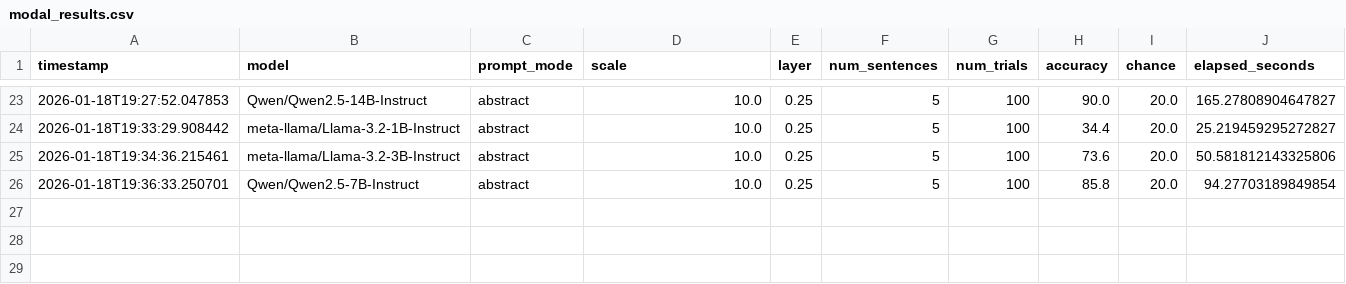
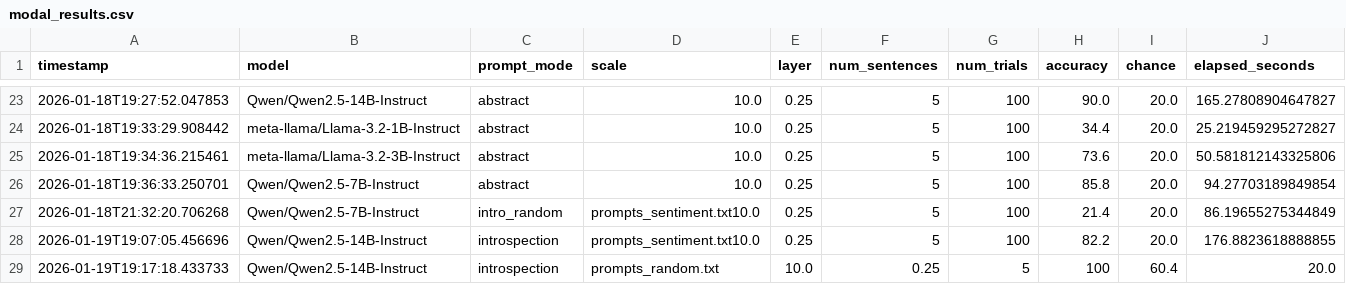
Before and after one commit to dustinrubin/introspection-replication, a CSV file: modal_results.csv, drawn as a sheet; only a part is shown, gaps mark what is left out; rows hold the shown columns only; the diff names each change by its address in the sheet, - before the commit and + after, or states it on an @@ line.

```diff
--- a/modal_results.csv
+++ b/modal_results.csv
+row 27: 2026-01-18T21:32:20.706268 | Qwen/Qwen2.5-7B-Instruct | intro_random | prompts_sentiment.txt10.0 | 0.25 | 5 | 100 | 21.4 | 20.0 | 86.19655275344849
+row 28: 2026-01-19T19:07:05.456696 | Qwen/Qwen2.5-14B-Instruct | introspection | prompts_sentiment.txt10.0 | 0.25 | 5 | 100 | 82.2 | 20.0 | 176.8823618888855
+row 29: 2026-01-19T19:17:18.433733 | Qwen/Qwen2.5-14B-Instruct | introspection | prompts_random.txt | 10.0 | 0.25 | 5 | 100 | 60.4 | 20.0
```
Also changed, not shown: experiment_log.csv, 5 other files.
